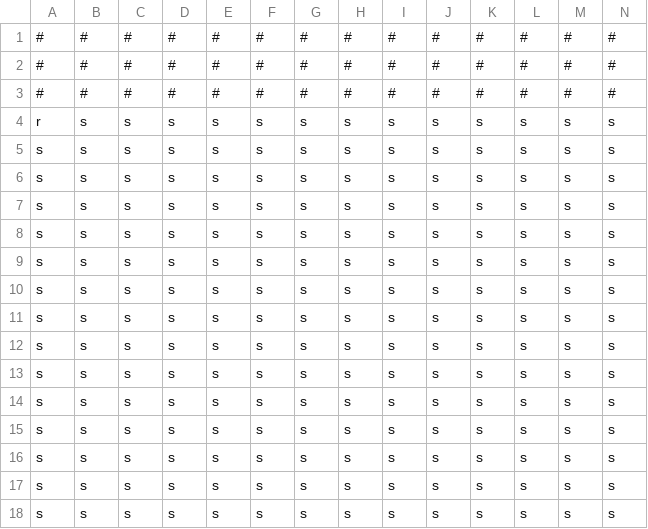
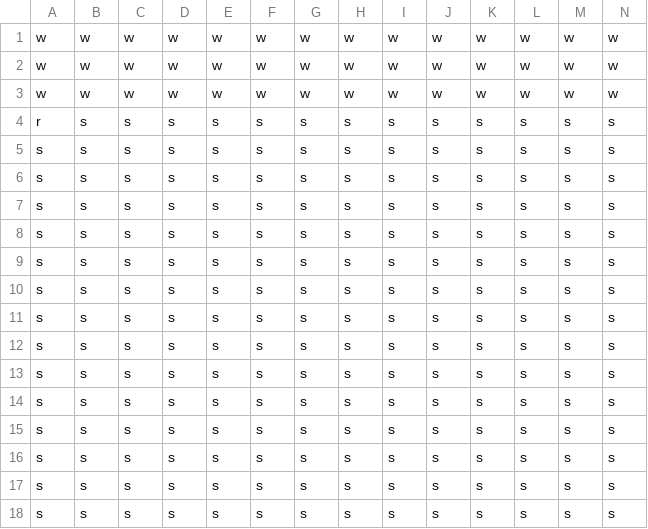
Before and after one commit to higa-shunnosuke/2026GameJam, a CSV file: TeamA/Resource/MapData/Map.csv, drawn as a sheet; only a part is shown; removed rows and columns are numbered as before the commit, all else as after; rows hold the shown columns only; the diff names each change by its address in the sheet, - before the commit and + after, or states it on an @@ line.

```diff
--- a/TeamA/Resource/MapData/Map.csv
+++ b/TeamA/Resource/MapData/Map.csv
-row 1: # | # | # | # | # | # | # | # | # | # | # | # | # | #
-row 2: # | # | # | # | # | # | # | # | # | # | # | # | # | #
-row 3: # | # | # | # | # | # | # | # | # | # | # | # | # | #
+row 1: w | w | w | w | w | w | w | w | w | w | w | w | w | w
+row 2: w | w | w | w | w | w | w | w | w | w | w | w | w | w
+row 3: w | w | w | w | w | w | w | w | w | w | w | w | w | w
```
Also changed, not shown: 2 other files.
